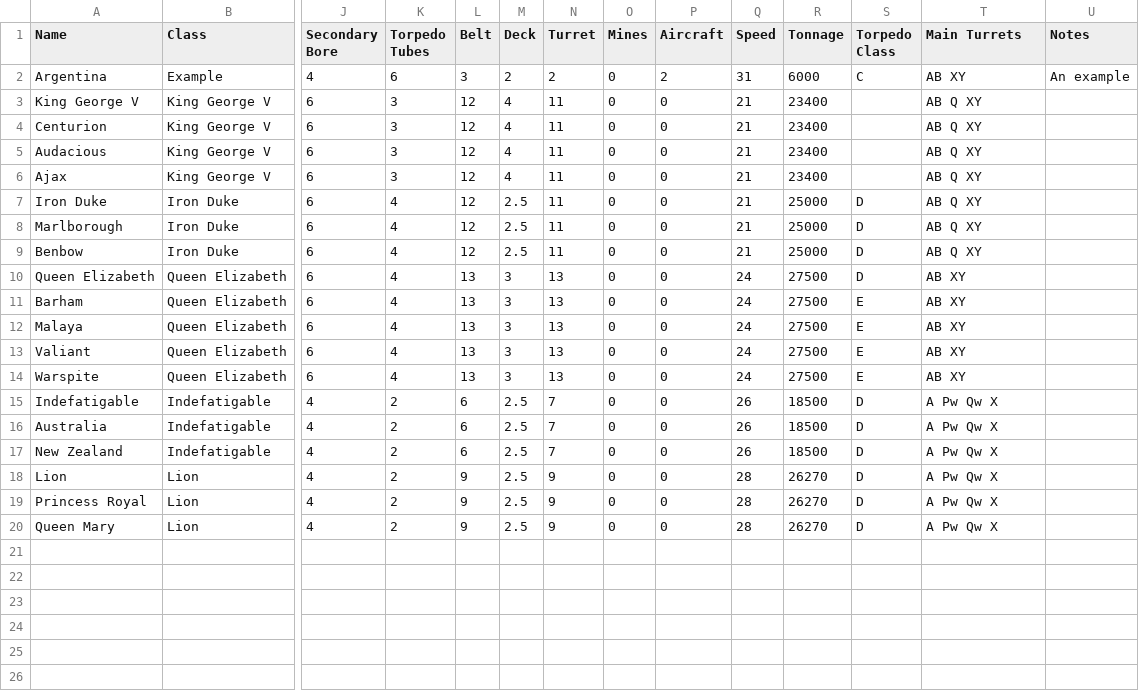
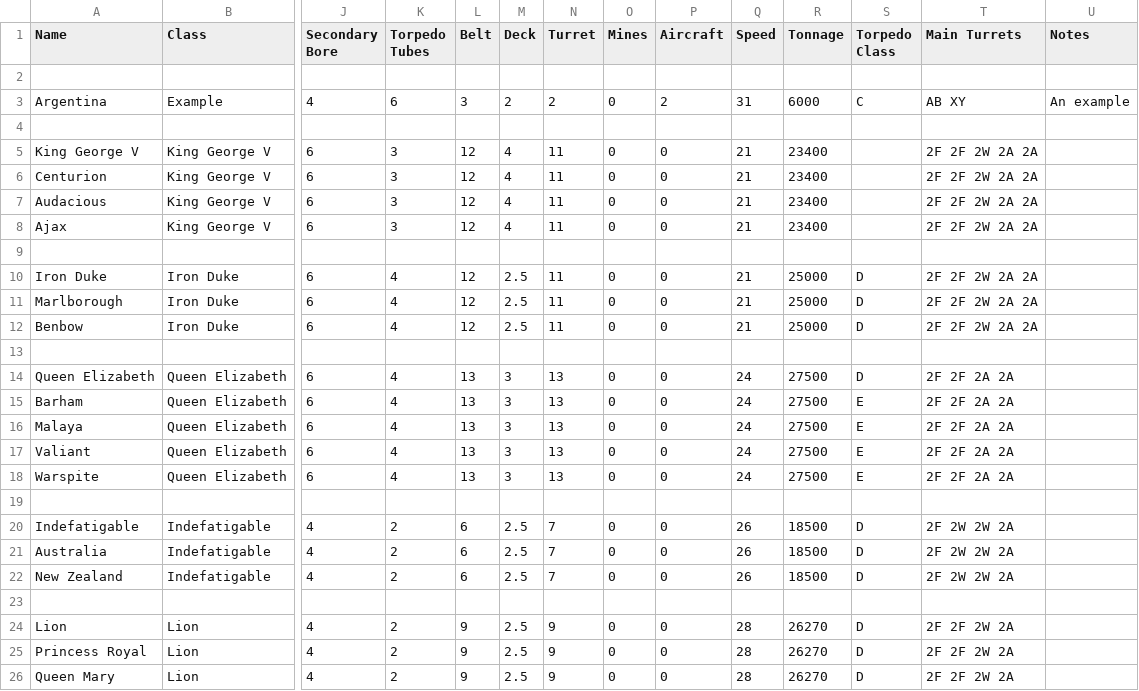
Before and after one commit to geoffreyphipps/fletcherpratt, a CSV file: input/ww1BritishCapital.csv, drawn as a sheet; only a part is shown, gaps mark what is left out; addresses are those after the commit; rows hold the shown columns only; the diff names each change by its address in the sheet, - before the commit and + after, or states it on an @@ line.

```diff
--- a/input/ww1BritishCapital.csv
+++ b/input/ww1BritishCapital.csv
+row 2: (empty)
+row 4: (empty)
-T5:T8 (Main Turrets): AB Q XY
+T5:T8 (Main Turrets): 2F 2F 2W 2A 2A
+row 9: (empty)
-T10:T12 (Main Turrets): AB Q XY
+T10:T12 (Main Turrets): 2F 2F 2W 2A 2A
+row 13: (empty)
-T14:T18 (Main Turrets): AB XY
+T14:T18 (Main Turrets): 2F 2F 2A 2A
+row 19: (empty)
-T20:T22 (Main Turrets): A Pw Qw X
+T20:T22 (Main Turrets): 2F 2W 2W 2A
+row 23: (empty)
-T24:T26 (Main Turrets): A Pw Qw X
+T24:T26 (Main Turrets): 2F 2F 2W 2A
```
Also changed, not shown: input/ww1BritishCruisers.csv, input/ww1BritishDestroyers.csv, 8 other files.
